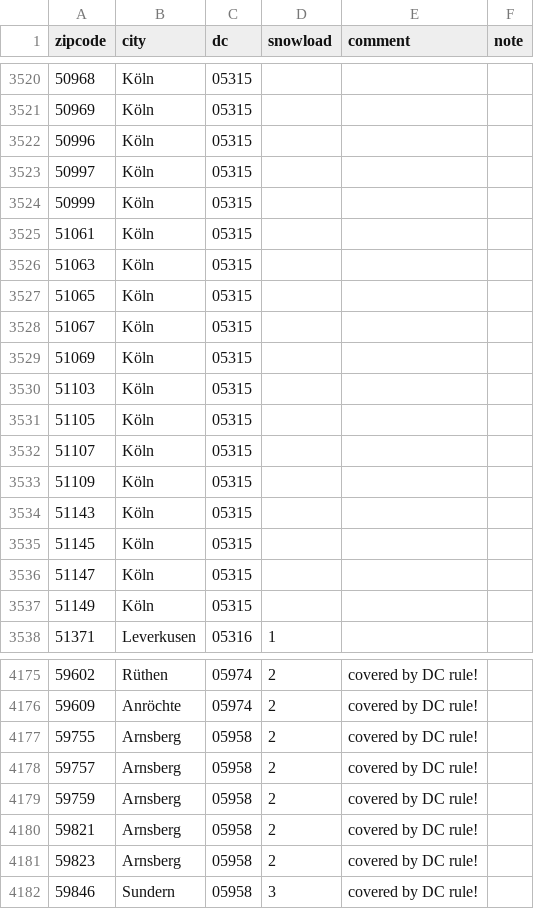
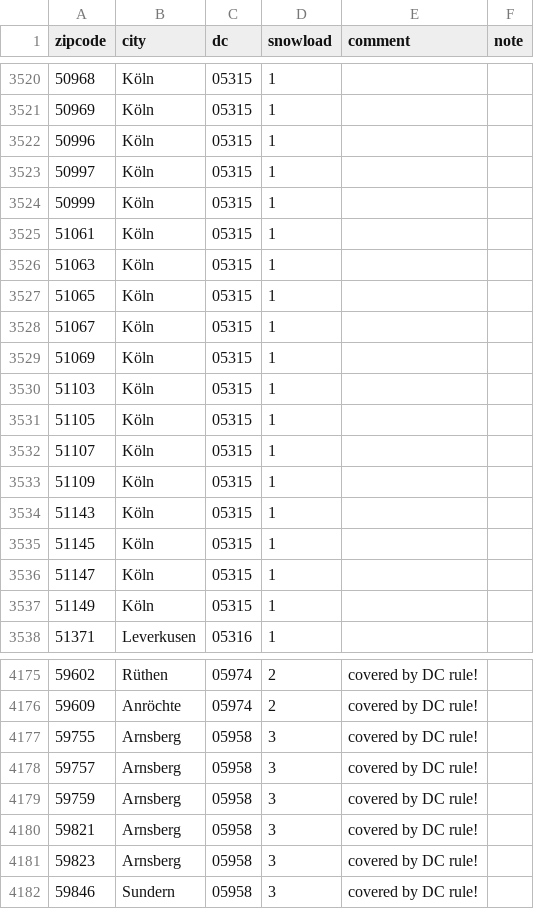
Before and after one commit to anitejngo/snowzones, a CSV file: _zipcode_city_dc_snowload.csv, drawn as a sheet; only a part is shown, gaps mark what is left out; the diff covers the shown part only.

```diff
--- a/_zipcode_city_dc_snowload.csv
+++ b/_zipcode_city_dc_snowload.csv
@@ -3520,19 +3520,19 @@ zipcode,city,dc,snowload,comment,note
-50968,Köln,05315,,,
-50969,Köln,05315,,,
-50996,Köln,05315,,,
-50997,Köln,05315,,,
-50999,Köln,05315,,,
-51061,Köln,05315,,,
-51063,Köln,05315,,,
-51065,Köln,05315,,,
-51067,Köln,05315,,,
-51069,Köln,05315,,,
-51103,Köln,05315,,,
-51105,Köln,05315,,,
-51107,Köln,05315,,,
-51109,Köln,05315,,,
-51143,Köln,05315,,,
-51145,Köln,05315,,,
-51147,Köln,05315,,,
-51149,Köln,05315,,,
+50968,Köln,05315,1,,
+50969,Köln,05315,1,,
+50996,Köln,05315,1,,
+50997,Köln,05315,1,,
+50999,Köln,05315,1,,
+51061,Köln,05315,1,,
+51063,Köln,05315,1,,
+51065,Köln,05315,1,,
+51067,Köln,05315,1,,
+51069,Köln,05315,1,,
+51103,Köln,05315,1,,
+51105,Köln,05315,1,,
+51107,Köln,05315,1,,
+51109,Köln,05315,1,,
+51143,Köln,05315,1,,
+51145,Köln,05315,1,,
+51147,Köln,05315,1,,
+51149,Köln,05315,1,,
 51371,Leverkusen,05316,1,,
@@ -4176,7 +4176,7 @@ zipcode,city,dc,snowload,comment,note
 59609,Anröchte,05974,2,covered by DC rule!,
-59755,Arnsberg,05958,2,covered by DC rule!,
-59757,Arnsberg,05958,2,covered by DC rule!,
-59759,Arnsberg,05958,2,covered by DC rule!,
-59821,Arnsberg,05958,2,covered by DC rule!,
-59823,Arnsberg,05958,2,covered by DC rule!,
+59755,Arnsberg,05958,3,covered by DC rule!,
+59757,Arnsberg,05958,3,covered by DC rule!,
+59759,Arnsberg,05958,3,covered by DC rule!,
+59821,Arnsberg,05958,3,covered by DC rule!,
+59823,Arnsberg,05958,3,covered by DC rule!,
 59846,Sundern,05958,3,covered by DC rule!,
```
Also changed, not shown: 80 edited cells elsewhere in this file.
